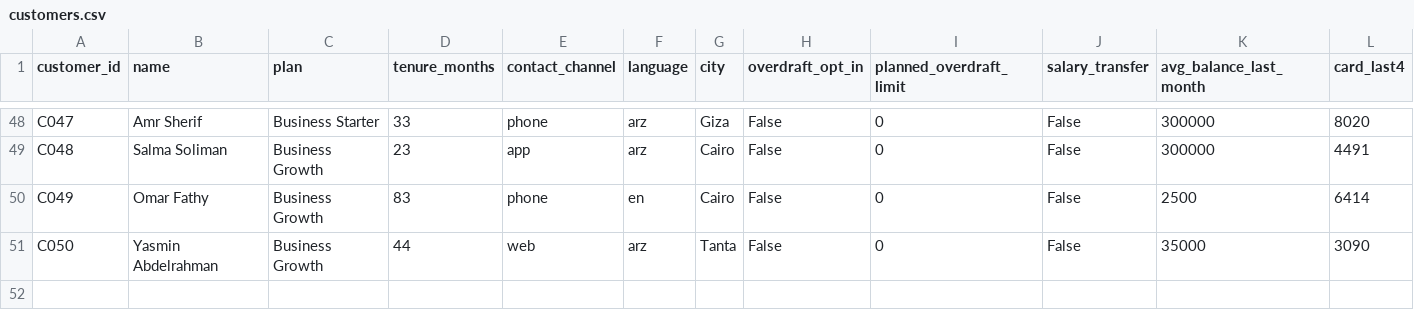
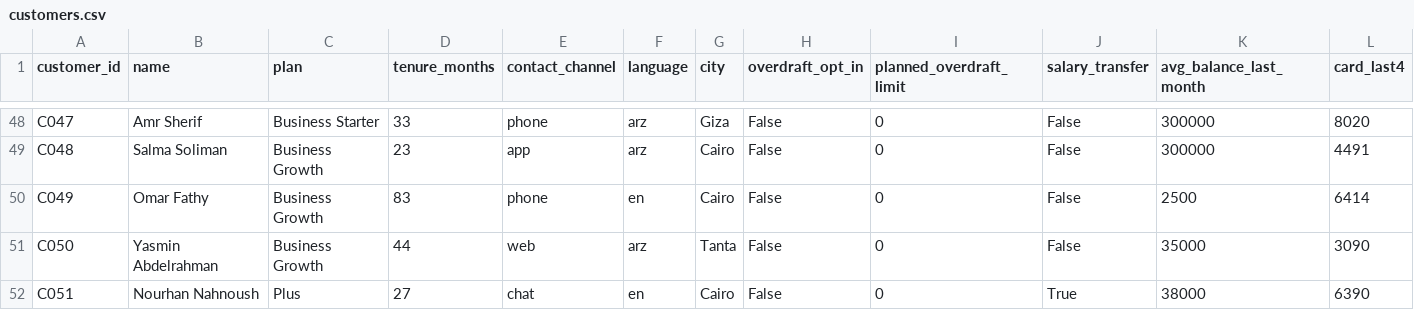
Before and after one commit to marwanhamedahmedmaher-sudo/nova-bank-copilot, a CSV file: data/customers.csv, drawn as a sheet; only a part is shown, gaps mark what is left out; rows hold the shown columns only; the diff names each change by its address in the sheet, - before the commit and + after, or states it on an @@ line.

```diff
--- a/data/customers.csv
+++ b/data/customers.csv
+row 52: C051 | Nourhan Nahnoush | Plus | 27 | chat | en | Cairo | False | 0 | True | 38000 | 6390
```
Also changed, not shown: data/disputes.csv, data/transactions.csv, 10 other files.
